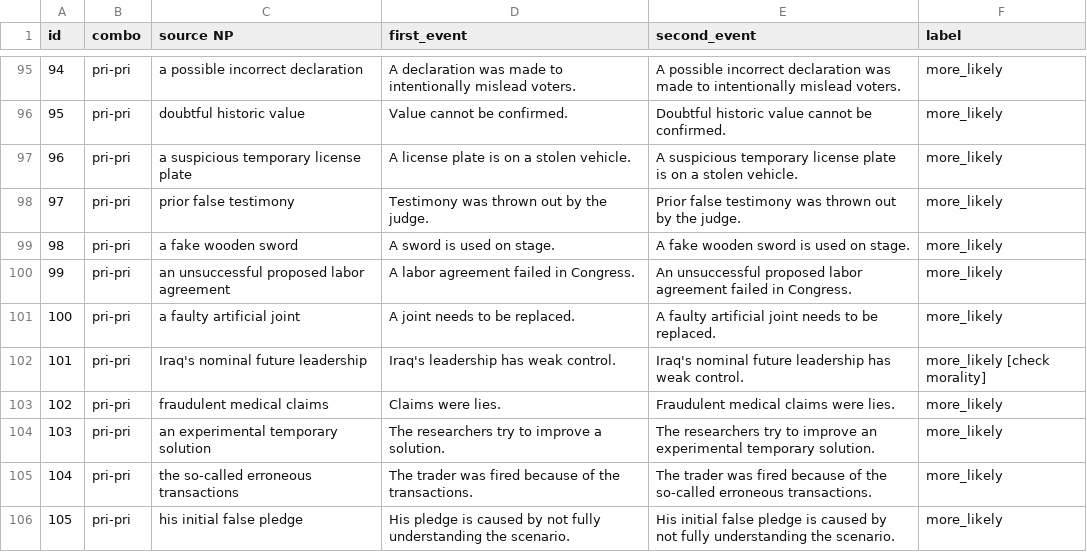
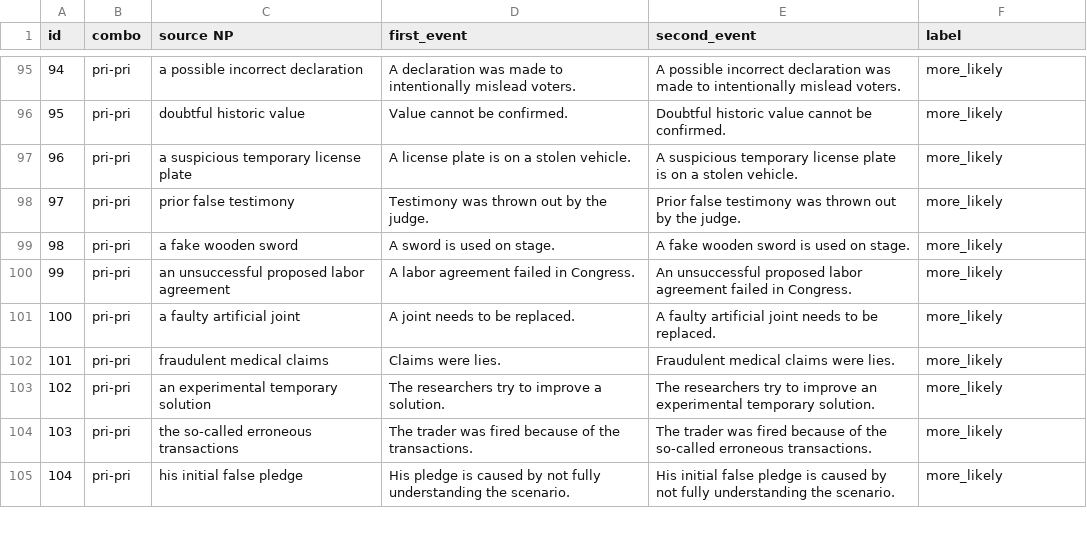
Before and after one commit to veronica320/Recursive-NPs, a CSV file: data/RNPC/tasks/EPC.csv, drawn as a sheet; only a part is shown, gaps mark what is left out; removed rows and columns are numbered as before the commit, all else as after; the diff covers the shown part only; the diff names each change by its address in the sheet, - before the commit and + after, or states it on an @@ line.

Commit message:
EPC check Hua's revision; MPTE reindex

```diff
--- a/data/RNPC/tasks/EPC.csv
+++ b/data/RNPC/tasks/EPC.csv
-row 102: 101 | pri-pri | Iraq's nominal future leadership | Iraq's leadership has weak control. | Iraq's nominal future leadership has weak control. | more_likely [check morality]
@@ column A (id) renumbered from row 102 down @@
```
Also changed, not shown: 3 removed rows, 1 moved row and 10 edited cells elsewhere in this file, data/RNPC/tasks/MPTE.csv.
